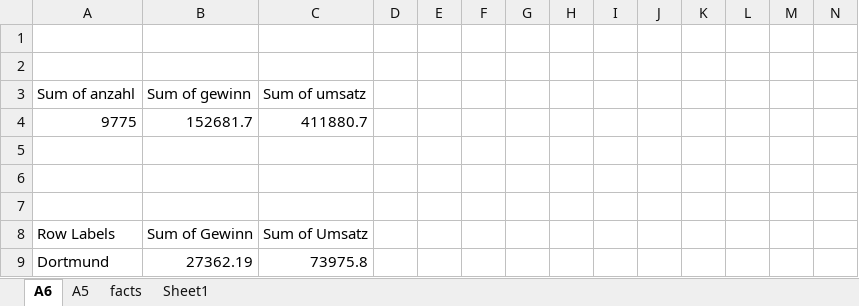
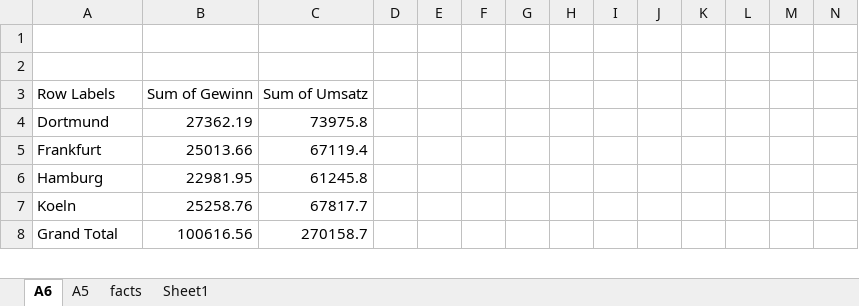
Before and after one commit to lucabindertbz/m104-data-warehousing, an Excel workbook: pivot.xlsx, sheet A6, drawn as a sheet; only a part is shown; the shorter side is filled out with more unchanged rows; values as stored, in another font and other column widths than the file's, no borders; charts and pictures not drawn; removed rows and columns are numbered as before the commit, all else as after; rows hold the shown columns only; the diff covers the shown part only; the diff names each change by its address in the sheet, - before the commit and + after, or states it on an @@ line.

```diff
--- a/pivot.xlsx (sheet A6)
+++ b/pivot.xlsx (sheet A6)
-row 3: Sum of anzahl | Sum of gewinn | Sum of umsatz
-row 4: 9775 | 152681.7 | 411880.7
-row 5: (empty)
-row 6: (empty)
-row 7: (empty)
```
Also changed, not shown: 156 added rows elsewhere in this sheet, sheet A5, charts or pictures.
